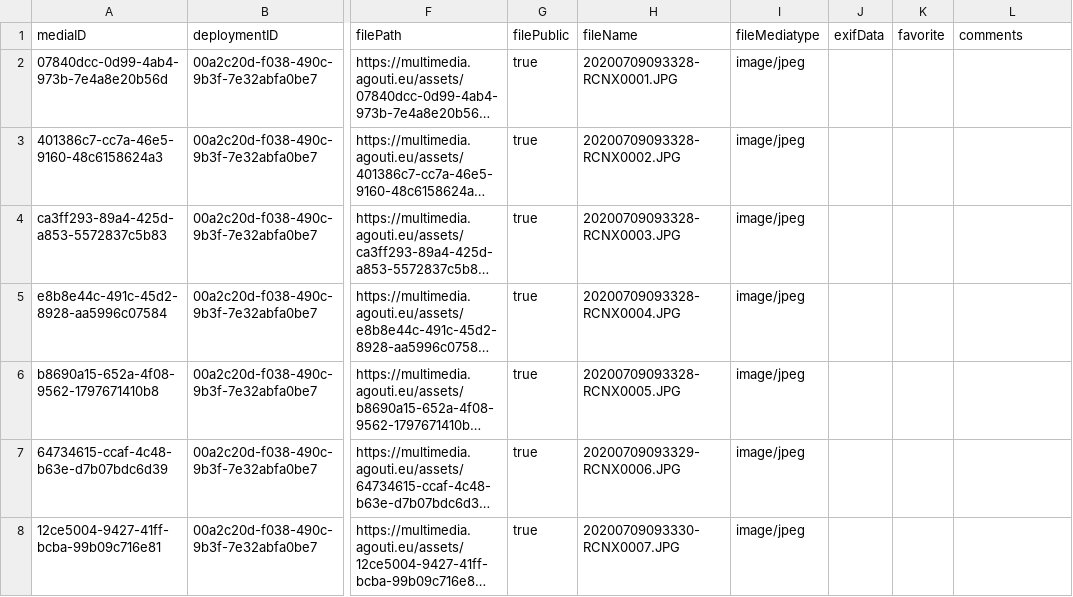
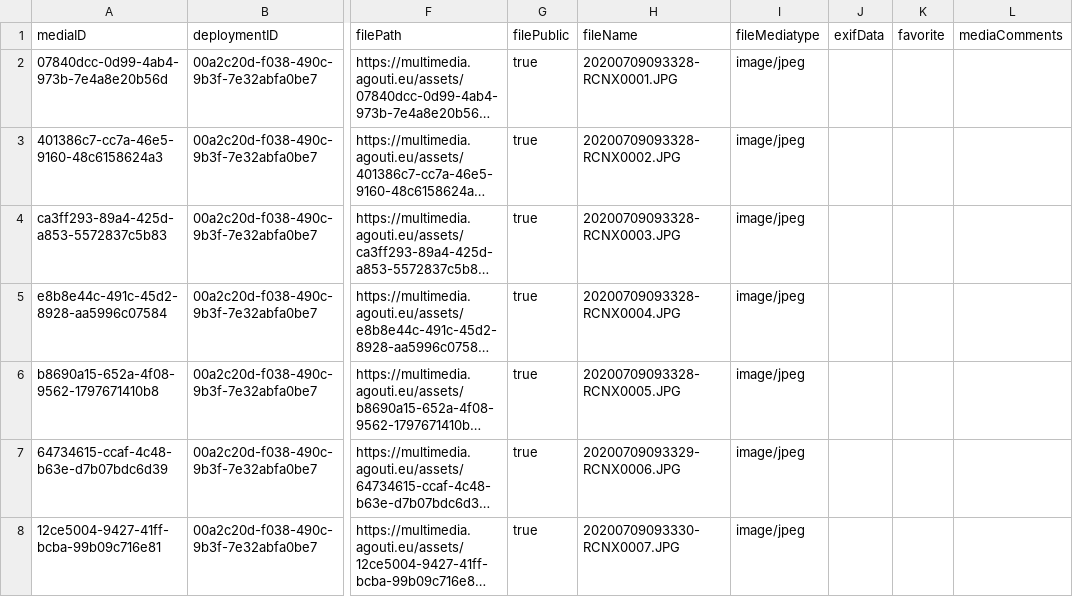
Before and after one commit to tdwg/camtrap-dp, a CSV file: example/media.csv, drawn as a sheet; only a part is shown, gaps mark what is left out; long unchanged cells end in …; the diff names each change by its address in the sheet, - before the commit and + after, or states it on an @@ line.

```diff
--- a/example/media.csv
+++ b/example/media.csv
-L1: comments
+L1: mediaComments
```
Also changed, not shown: example/deployments.csv, example/event-observations.csv, 5 other files.
